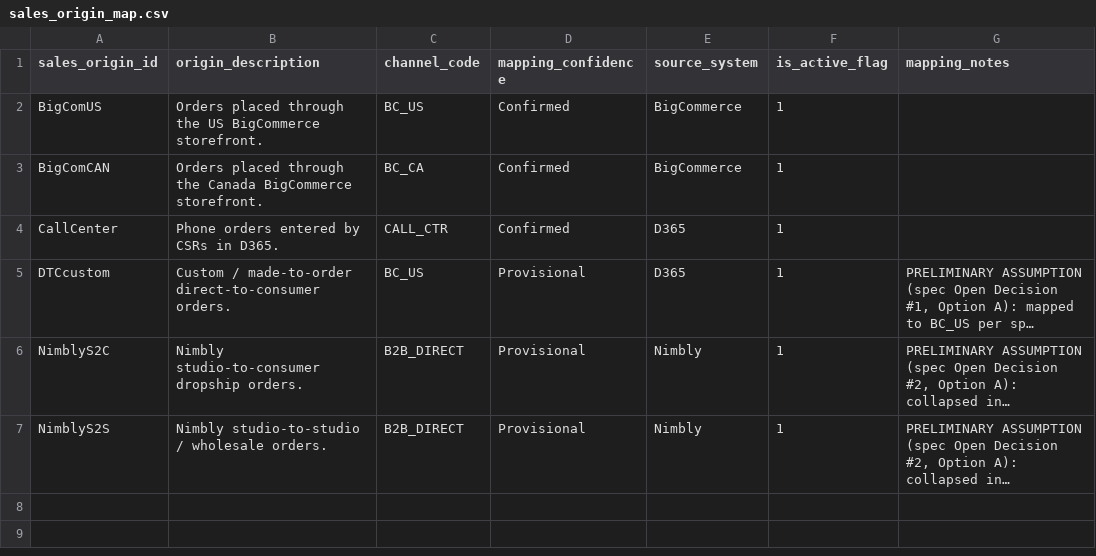
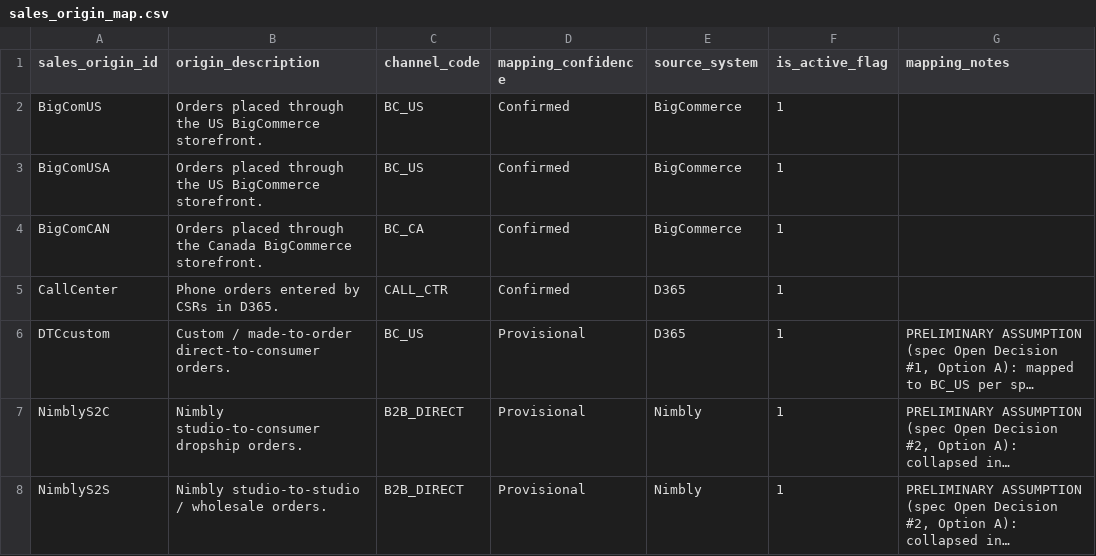
Before and after one commit to NickRevDance/phoenix, a CSV file: seeds/sales_origin_map.csv, drawn as a sheet; long unchanged cells end in ….

Commit message:
BigComUSA seed line

```diff
--- a/seeds/sales_origin_map.csv
+++ b/seeds/sales_origin_map.csv
@@ -2,2 +2,3 @@ sales_origin_id,origin_description,channel_code,mapping_confidence,source_system
 BigComUS,Orders placed through the US BigCommerce storefront.,BC_US,Confirmed,BigCommerce,1,
+BigComUSA,Orders placed through the US BigCommerce storefront.,BC_US,Confirmed,BigCommerce,1,
 BigComCAN,Orders placed through the Canada BigCommerce storefront.,BC_CA,Confirmed,BigCommerce,1,
```
